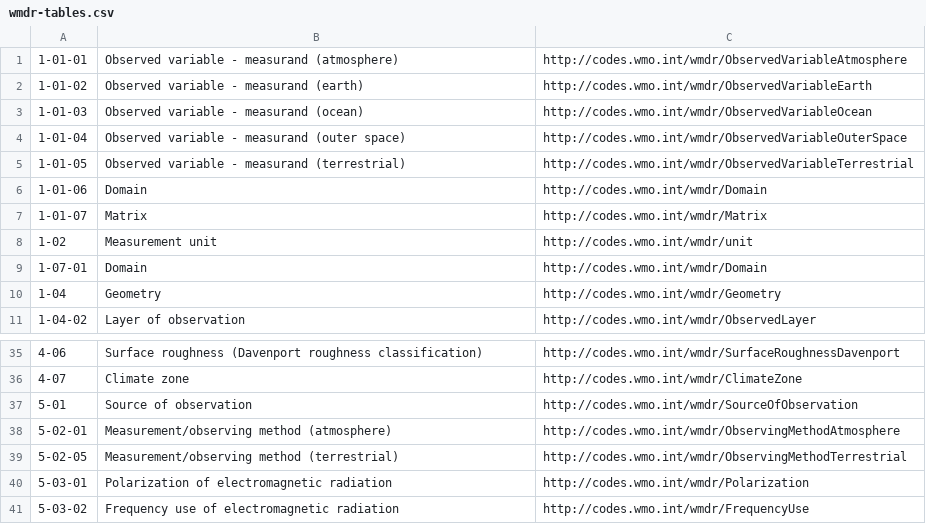
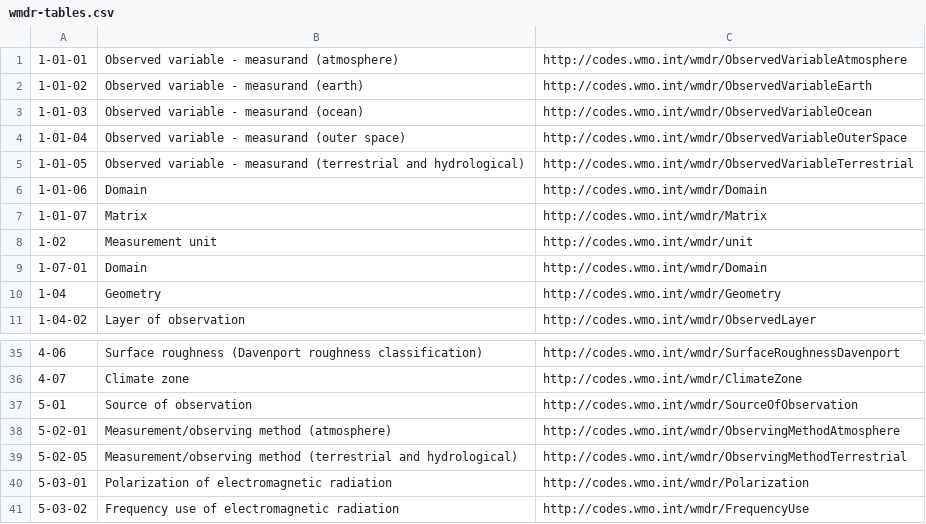
Before and after one commit to wmo-im/wmds, a CSV file: tables_en/wmdr-tables.csv, drawn as a sheet; only a part is shown, gaps mark what is left out.

Commit message:
Update wmdr-tables.csv
add hydrological to names of tables 1-01-05 & 5-02-05

```diff
--- a/tables_en/wmdr-tables.csv
+++ b/tables_en/wmdr-tables.csv
@@ -4,3 +4,3 @@
 1-01-04,Observed variable - measurand (outer space),http://codes.wmo.int/wmdr/ObservedVariableOuterSpace
-1-01-05,Observed variable - measurand (terrestrial),http://codes.wmo.int/wmdr/ObservedVariableTerrestrial
+1-01-05,Observed variable - measurand (terrestrial and hydrological),http://codes.wmo.int/wmdr/ObservedVariableTerrestrial
 1-01-06,Domain,http://codes.wmo.int/wmdr/Domain
@@ -38,3 +38,3 @@
 5-02-01,Measurement/observing method (atmosphere),http://codes.wmo.int/wmdr/ObservingMethodAtmosphere
-5-02-05,Measurement/observing method (terrestrial),http://codes.wmo.int/wmdr/ObservingMethodTerrestrial
+5-02-05,Measurement/observing method (terrestrial and hydrological),http://codes.wmo.int/wmdr/ObservingMethodTerrestrial
 5-03-01,Polarization of electromagnetic radiation,http://codes.wmo.int/wmdr/Polarization
```
